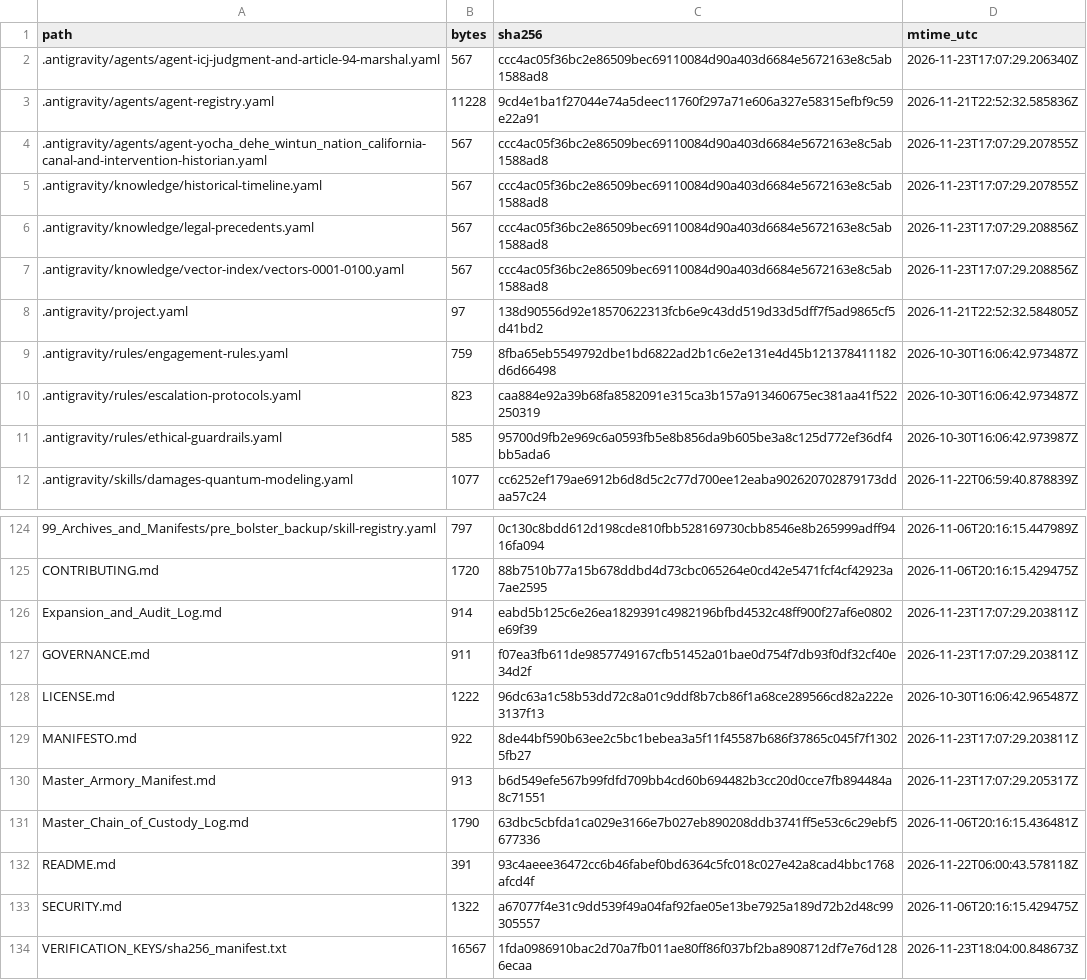
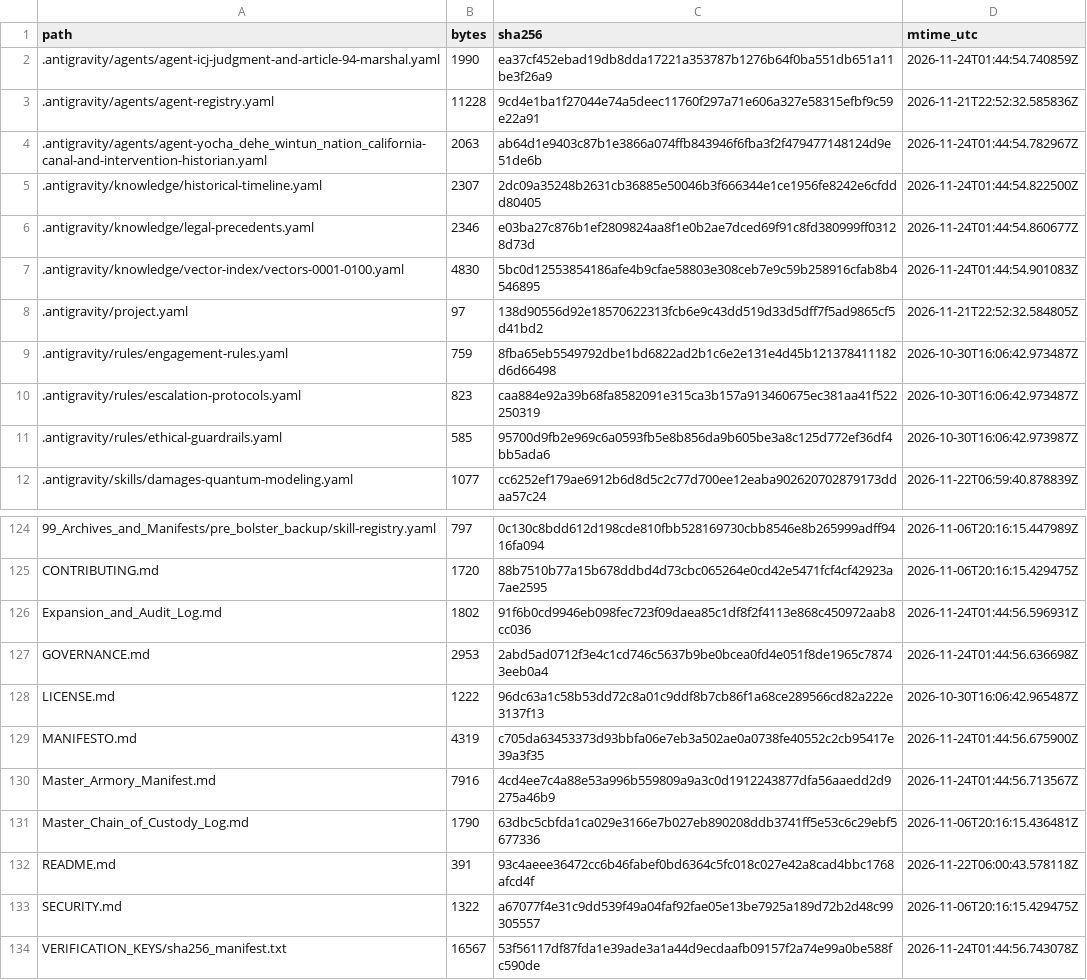
Before and after one commit to GlobalRestitutionAlliance/turtle-island-us-ca-yocha-dehe-wintun-nation-california-master-litigation, a CSV file: 99_Archives_and_Manifests/MANIFEST_SHA256.csv, drawn as a sheet; only a part is shown, gaps mark what is left out; the diff covers the shown part only.

```diff
--- a/99_Archives_and_Manifests/MANIFEST_SHA256.csv
+++ b/99_Archives_and_Manifests/MANIFEST_SHA256.csv
@@ -1,8 +1,8 @@
 path,bytes,sha256,mtime_utc
-.antigravity/agents/agent-icj-judgment-and-article-94-marshal.yaml,567,ccc4ac05f36bc2e86509bec69110084d90a403d6684e5672163e8c5ab1588ad8,2026-11-23T17:07:29.206340Z
+.antigravity/agents/agent-icj-judgment-and-article-94-marshal.yaml,1990,ea37cf452ebad19db8dda17221a353787b1276b64f0ba551db651a11be3f26a9,2026-11-24T01:44:54.740859Z
 .antigravity/agents/agent-registry.yaml,11228,9cd4e1ba1f27044e74a5deec11760f297a71e606a327e58315efbf9c59e22a91,2026-11-21T22:52:32.585836Z
-.antigravity/agents/agent-yocha_dehe_wintun_nation_california-canal-and-intervention-historian.yaml,567,ccc4ac05f36bc2e86509bec69110084d90a403d6684e5672163e8c5ab1588ad8,2026-11-23T17:07:29.207855Z
-.antigravity/knowledge/historical-timeline.yaml,567,ccc4ac05f36bc2e86509bec69110084d90a403d6684e5672163e8c5ab1588ad8,2026-11-23T17:07:29.207855Z
-.antigravity/knowledge/legal-precedents.yaml,567,ccc4ac05f36bc2e86509bec69110084d90a403d6684e5672163e8c5ab1588ad8,2026-11-23T17:07:29.208856Z
-.antigravity/knowledge/vector-index/vectors-0001-0100.yaml,567,ccc4ac05f36bc2e86509bec69110084d90a403d6684e5672163e8c5ab1588ad8,2026-11-23T17:07:29.208856Z
+.antigravity/agents/agent-yocha_dehe_wintun_nation_california-canal-and-intervention-historian.yaml,2063,ab64d1e9403c87b1e3866a074ffb843946f6fba3f2f479477148124d9e51de6b,2026-11-24T01:44:54.782967Z
+.antigravity/knowledge/historical-timeline.yaml,2307,2dc09a35248b2631cb36885e50046b3f666344e1ce1956fe8242e6cfddd80405,2026-11-24T01:44:54.822500Z
+.antigravity/knowledge/legal-precedents.yaml,2346,e03ba27c876b1ef2809824aa8f1e0b2ae7dced69f91c8fd380999ff03128d73d,2026-11-24T01:44:54.860677Z
+.antigravity/knowledge/vector-index/vectors-0001-0100.yaml,4830,5bc0d12553854186afe4b9cfae58803e308ceb7e9c59b258916cfab8b4546895,2026-11-24T01:44:54.901083Z
 .antigravity/project.yaml,97,138d90556d92e18570622313fcb6e9c43dd519d33d5dff7f5ad9865cf5d41bd2,2026-11-21T22:52:32.584805Z
@@ -125,7 +125,7 @@ path,bytes,sha256,mtime_utc
 CONTRIBUTING.md,1720,88b7510b77a15b678ddbd4d73cbc065264e0cd42e5471fcf4cf42923a7ae2595,2026-11-06T20:16:15.429475Z
-Expansion_and_Audit_Log.md,914,eabd5b125c6e26ea1829391c4982196bfbd4532c48ff900f27af6e0802e69f39,2026-11-23T17:07:29.203811Z
-GOVERNANCE.md,911,f07ea3fb611de9857749167cfb51452a01bae0d754f7db93f0df32cf40e34d2f,2026-11-23T17:07:29.203811Z
+Expansion_and_Audit_Log.md,1802,91f6b0cd9946eb098fec723f09daea85c1df8f2f4113e868c450972aab8cc036,2026-11-24T01:44:56.596931Z
+GOVERNANCE.md,2953,2abd5ad0712f3e4c1cd746c5637b9be0bcea0fd4e051f8de1965c78743eeb0a4,2026-11-24T01:44:56.636698Z
 LICENSE.md,1222,96dc63a1c58b53dd72c8a01c9ddf8b7cb86f1a68ce289566cd82a222e3137f13,2026-10-30T16:06:42.965487Z
-MANIFESTO.md,922,8de44bf590b63ee2c5bc1bebea3a5f11f45587b686f37865c045f7f13025fb27,2026-11-23T17:07:29.203811Z
-Master_Armory_Manifest.md,913,b6d549efe567b99fdfd709bb4cd60b694482b3cc20d0cce7fb894484a8c71551,2026-11-23T17:07:29.205317Z
+MANIFESTO.md,4319,c705da63453373d93bbfa06e7eb3a502ae0a0738fe40552c2cb95417e39a3f35,2026-11-24T01:44:56.675900Z
+Master_Armory_Manifest.md,7916,4cd4ee7c4a88e53a996b559809a9a3c0d1912243877dfa56aaedd2d9275a46b9,2026-11-24T01:44:56.713567Z
 Master_Chain_of_Custody_Log.md,1790,63dbc5cbfda1ca029e3166e7b027eb890208ddb3741ff5e53c6c29ebf5677336,2026-11-06T20:16:15.436481Z
@@ -133,2 +133,2 @@ README.md,391,93c4aeee36472cc6b46fabef0bd6364c5fc018c027e42a8cad4bbc1768afcd4f,2
 SECURITY.md,1322,a67077f4e31c9dd539f49a04faf92fae05e13be7925a189d72b2d48c99305557,2026-11-06T20:16:15.429475Z
-VERIFICATION_KEYS/sha256_manifest.txt,16567,1fda0986910bac2d70a7fb011ae80ff86f037bf2ba8908712df7e76d1286ecaa,2026-11-23T18:04:00.848673Z
+VERIFICATION_KEYS/sha256_manifest.txt,16567,53f56117df87fda1e39ade3a1a44d9ecdaafb09157f2a74e99a0be588fc590de,2026-11-24T01:44:56.743078Z
```
Also changed, not shown: 81 edited cells elsewhere in this file, 37 other files.
